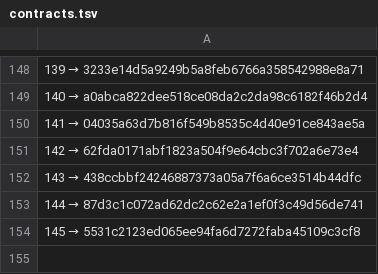
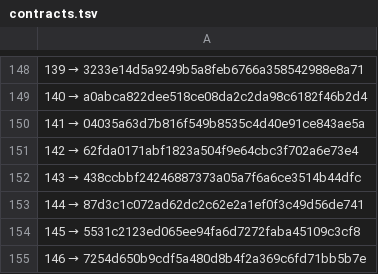
Before and after one commit to a3ka/dev-harness, a TSV file: registry/contracts.tsv, drawn as a sheet; only a part is shown, gaps mark what is left out.

Commit message:
реестр: строка 146 (mint_line, контракт 068)

```diff
--- a/registry/contracts.tsv
+++ b/registry/contracts.tsv
@@ -154 +154,2 @@
 145 → 5531c2123ed065ee94fa6d7272faba45109c3cf8
+146 → 7254d650b9cdf5a480d8b4f2a369c6fd71bb5b7e
```
